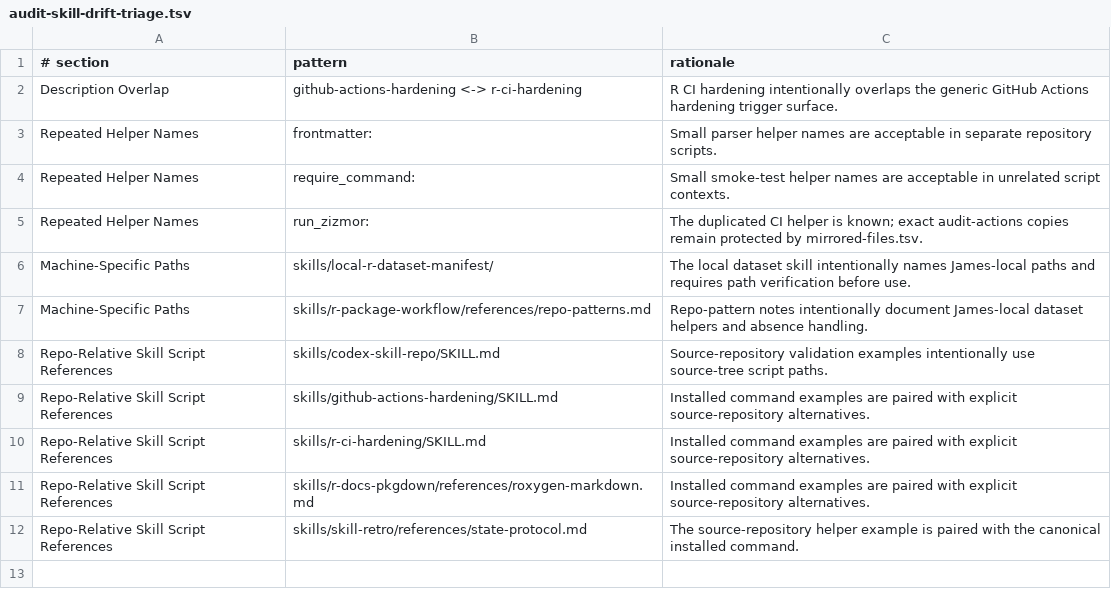
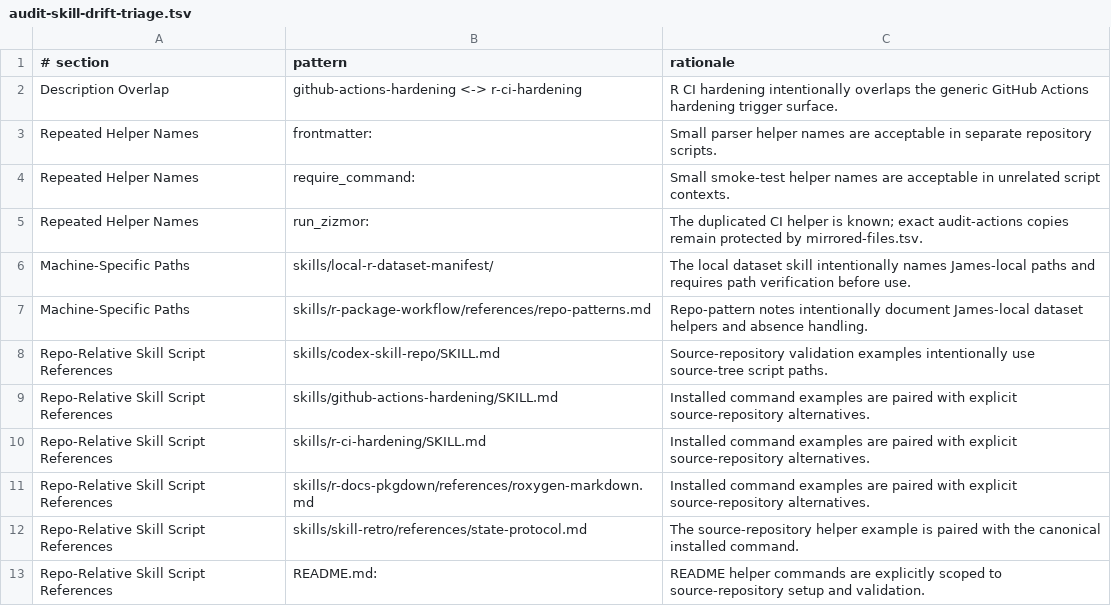
Before and after one commit to jlmelville/codex-workflows, a TSV file: scripts/audit-skill-drift-triage.tsv, drawn as a sheet.

Commit message:
Consolidate skill guidance and script paths

```diff
--- a/scripts/audit-skill-drift-triage.tsv
+++ b/scripts/audit-skill-drift-triage.tsv
@@ -12 +12,2 @@ Repo-Relative Skill Script References	skills/r-docs-pkgdown/references/roxygen-m
 Repo-Relative Skill Script References	skills/skill-retro/references/state-protocol.md	The source-repository helper example is paired with the canonical installed command.
+Repo-Relative Skill Script References	README.md:	README helper commands are explicitly scoped to source-repository setup and validation.
```
Also changed, not shown: 17 other files.
